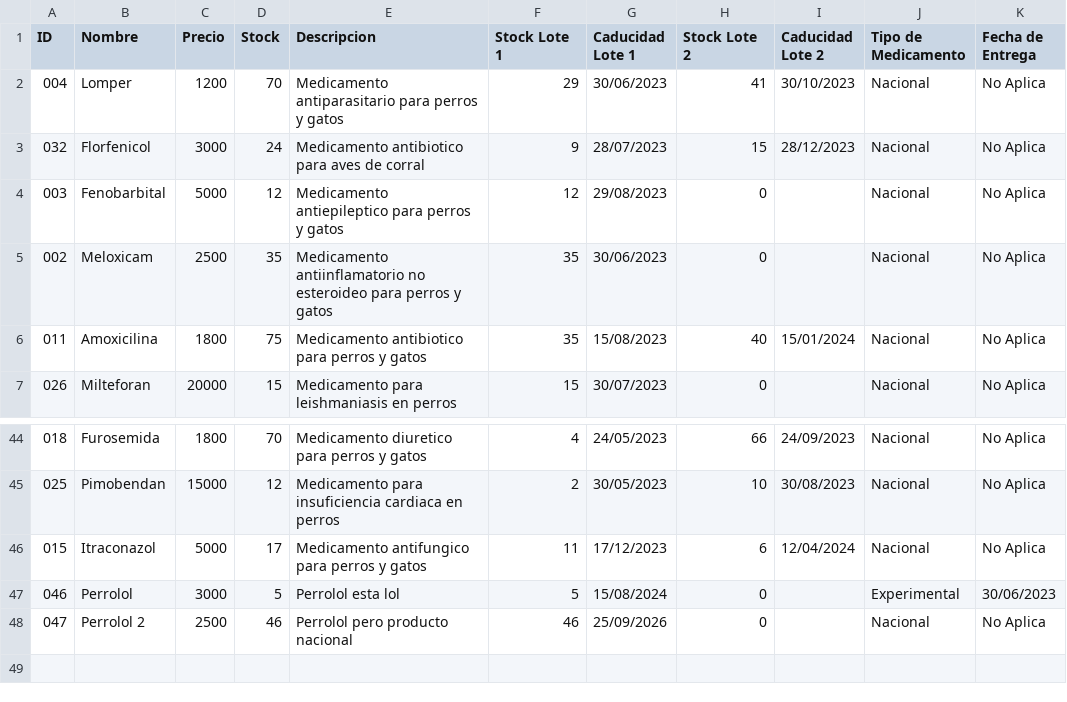
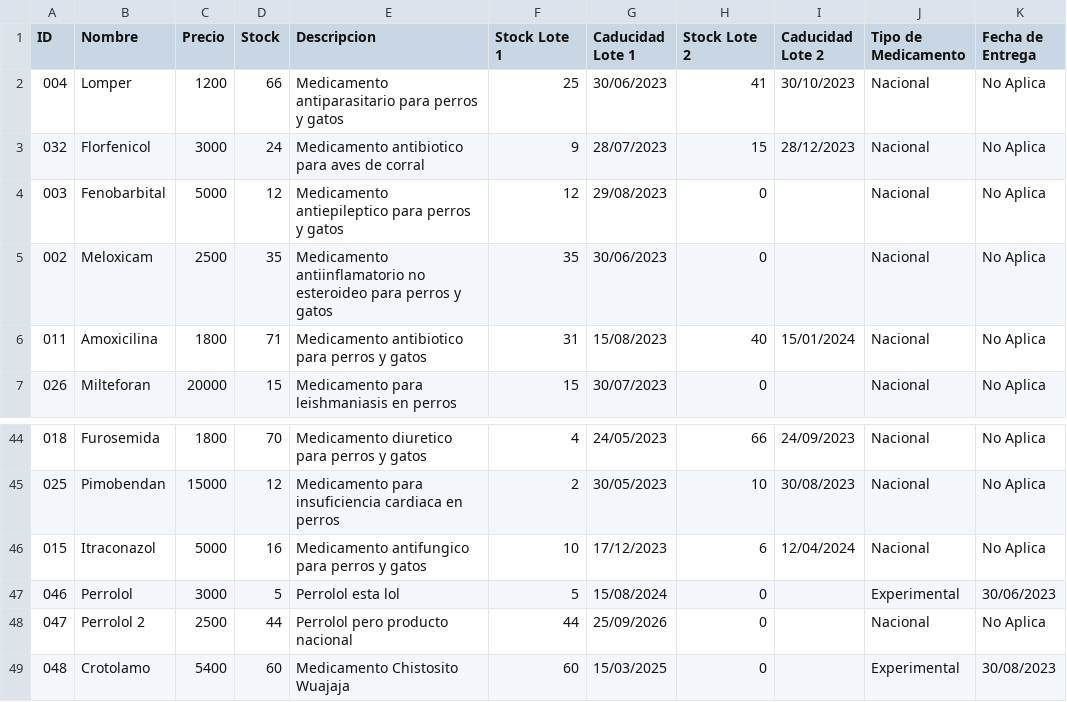
Before and after one commit to IRkwu/Equipo3-Farmacia, a CSV file: ArchivosCSV/Medicamentos.csv, drawn as a sheet; only a part is shown, gaps mark what is left out.

```diff
--- a/ArchivosCSV/Medicamentos.csv
+++ b/ArchivosCSV/Medicamentos.csv
@@ -1,3 +1,3 @@
 ID,Nombre,Precio,Stock,Descripcion,Stock Lote 1,Caducidad Lote 1,Stock Lote 2,Caducidad Lote 2, Tipo de Medicamento,Fecha de Entrega
-004,Lomper,1200,70,Medicamento antiparasitario para perros y gatos,29,30/06/2023,41,30/10/2023,Nacional,No Aplica
+004,Lomper,1200,66,Medicamento antiparasitario para perros y gatos,25,30/06/2023,41,30/10/2023,Nacional,No Aplica
 032,Florfenicol,3000,24,Medicamento antibiotico para aves de corral,9,28/07/2023,15,28/12/2023,Nacional,No Aplica
@@ -5,3 +5,3 @@ ID,Nombre,Precio,Stock,Descripcion,Stock Lote 1,Caducidad Lote 1,Stock Lote 2,Ca
 002,Meloxicam,2500,35,Medicamento antiinflamatorio no esteroideo para perros y gatos,35,30/06/2023,0,,Nacional,No Aplica
-011,Amoxicilina,1800,75,Medicamento antibiotico para perros y gatos,35,15/08/2023,40,15/01/2024,Nacional,No Aplica
+011,Amoxicilina,1800,71,Medicamento antibiotico para perros y gatos,31,15/08/2023,40,15/01/2024,Nacional,No Aplica
 026,Milteforan,20000,15,Medicamento para leishmaniasis en perros,15,30/07/2023,0,,Nacional,No Aplica
@@ -45,4 +45,5 @@ ID,Nombre,Precio,Stock,Descripcion,Stock Lote 1,Caducidad Lote 1,Stock Lote 2,Ca
 025,Pimobendan,15000,12,Medicamento para insuficiencia cardiaca en perros,2,30/05/2023,10,30/08/2023,Nacional,No Aplica
-015,Itraconazol,5000,17,Medicamento antifungico para perros y gatos,11,17/12/2023,6,12/04/2024,Nacional,No Aplica
+015,Itraconazol,5000,16,Medicamento antifungico para perros y gatos,10,17/12/2023,6,12/04/2024,Nacional,No Aplica
 046,Perrolol,3000,5,Perrolol esta lol,5,15/08/2024,0,,Experimental,30/06/2023
-047,Perrolol 2,2500,46,Perrolol pero producto nacional,46,25/09/2026,0,,Nacional,No Aplica
+047,Perrolol 2,2500,44,Perrolol pero producto nacional,44,25/09/2026,0,,Nacional,No Aplica
+048,Crotolamo,5400,60,Medicamento Chistosito Wuajaja,60,15/03/2025,0,,Experimental,30/08/2023
```
Also changed, not shown: ArchivosCSV/Cliente.csv, ArchivosCSV/Usuario.csv, 23 other files.
